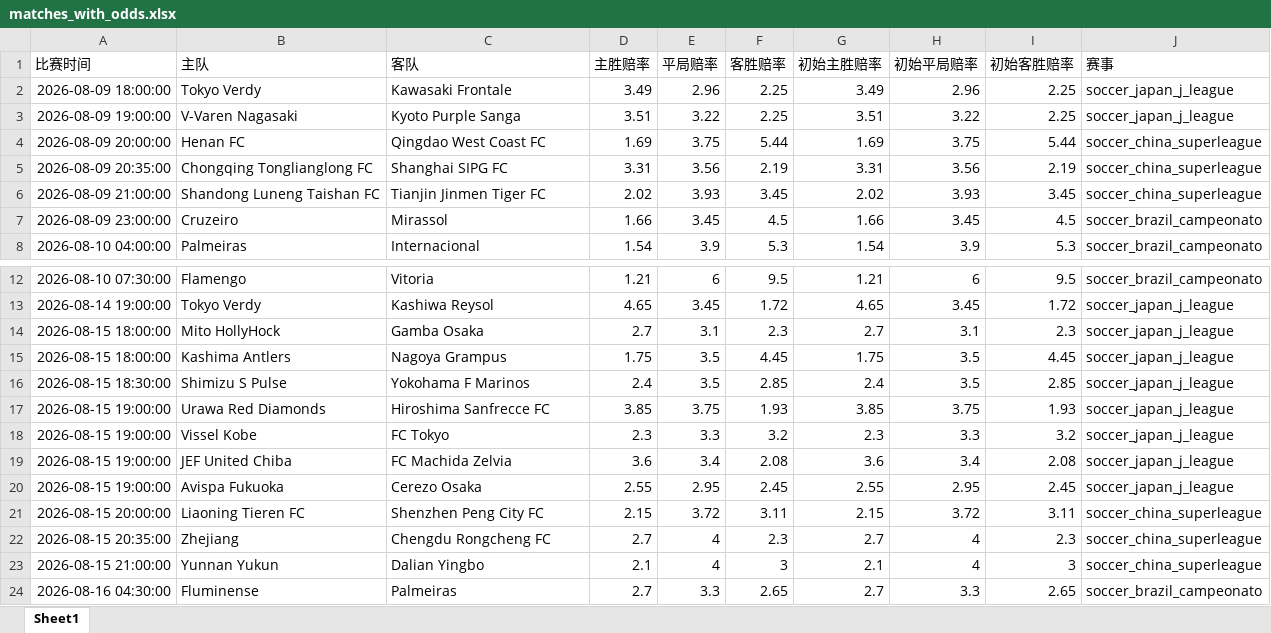
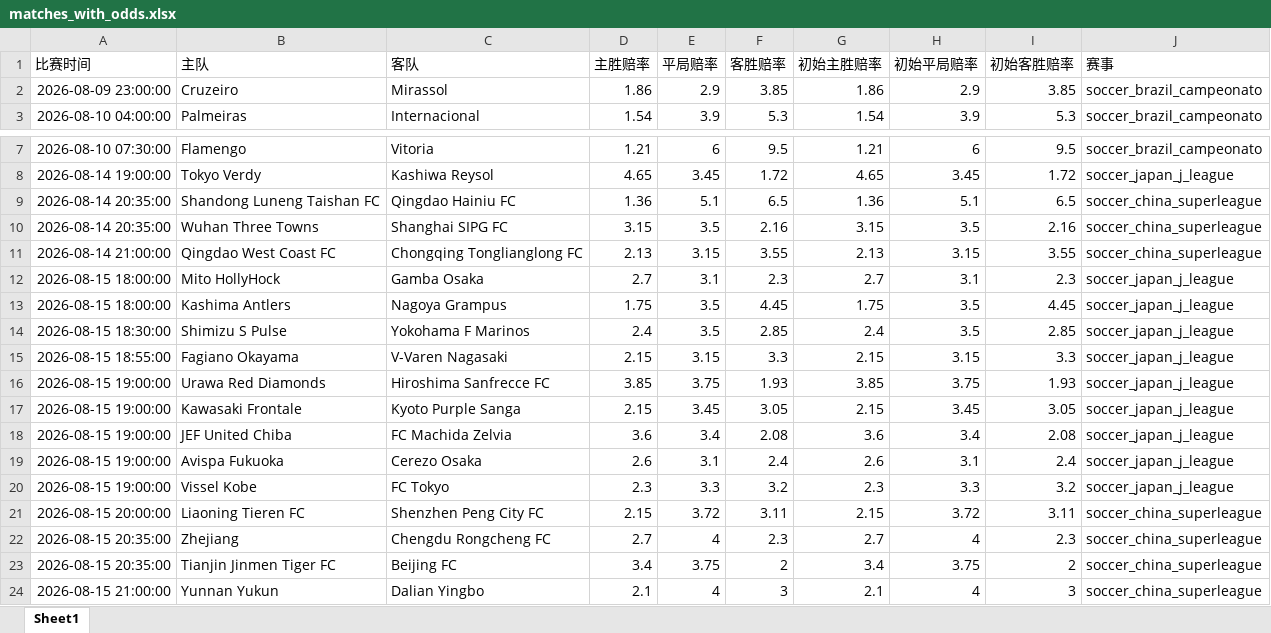
Before and after one commit to mynametengfei-coder/football_model, an Excel workbook: matches_with_odds.xlsx, sheet Sheet1, drawn as a sheet; only a part is shown, gaps mark what is left out; the shorter side is filled out with more unchanged rows; values as stored, in another font and other column widths than the file's, no borders; removed rows and columns are numbered as before the commit, all else as after; the diff names each change by its address in the sheet, - before the commit and + after, or states it on an @@ line.

```diff
--- a/matches_with_odds.xlsx (sheet Sheet1)
+++ b/matches_with_odds.xlsx (sheet Sheet1)
-row 2: 2026-08-09 18:00:00 | Tokyo Verdy | Kawasaki Frontale | 3.49 | 2.96 | 2.25 | 3.49 | 2.96 | 2.25 | soccer_japan_j_league
-row 3: 2026-08-09 19:00:00 | V-Varen Nagasaki | Kyoto Purple Sanga | 3.51 | 3.22 | 2.25 | 3.51 | 3.22 | 2.25 | soccer_japan_j_league
-row 4: 2026-08-09 20:00:00 | Henan FC | Qingdao West Coast FC | 1.69 | 3.75 | 5.44 | 1.69 | 3.75 | 5.44 | soccer_china_superleague
-row 5: 2026-08-09 20:35:00 | Chongqing Tonglianglong FC | Shanghai SIPG FC | 3.31 | 3.56 | 2.19 | 3.31 | 3.56 | 2.19 | soccer_china_superleague
-row 6: 2026-08-09 21:00:00 | Shandong Luneng Taishan FC | Tianjin Jinmen Tiger FC | 2.02 | 3.93 | 3.45 | 2.02 | 3.93 | 3.45 | soccer_china_superleague
-D2 (主胜赔率): 1.66
+D2 (主胜赔率): 1.86
-E2 (平局赔率): 3.45
+E2 (平局赔率): 2.9
-F2 (客胜赔率): 4.5
+F2 (客胜赔率): 3.85
-G2 (初始主胜赔率): 1.66
+G2 (初始主胜赔率): 1.86
-H2 (初始平局赔率): 3.45
+H2 (初始平局赔率): 2.9
-I2 (初始客胜赔率): 4.5
+I2 (初始客胜赔率): 3.85
+row 9: 2026-08-14 20:35:00 | Shandong Luneng Taishan FC | Qingdao Hainiu FC | 1.36 | 5.1 | 6.5 | 1.36 | 5.1 | 6.5 | soccer_china_superleague
+row 10: 2026-08-14 20:35:00 | Wuhan Three Towns | Shanghai SIPG FC | 3.15 | 3.5 | 2.16 | 3.15 | 3.5 | 2.16 | soccer_china_superleague
+row 11: 2026-08-14 21:00:00 | Qingdao West Coast FC | Chongqing Tonglianglong FC | 2.13 | 3.15 | 3.55 | 2.13 | 3.15 | 3.55 | soccer_china_superleague
+row 15: 2026-08-15 18:55:00 | Fagiano Okayama | V-Varen Nagasaki | 2.15 | 3.15 | 3.3 | 2.15 | 3.15 | 3.3 | soccer_japan_j_league
+row 17: 2026-08-15 19:00:00 | Kawasaki Frontale | Kyoto Purple Sanga | 2.15 | 3.45 | 3.05 | 2.15 | 3.45 | 3.05 | soccer_japan_j_league
@@ row 19 moved to row 18: 2026-08-15 19:00:00 @@
+row 19: 2026-08-15 19:00:00 | Avispa Fukuoka | Cerezo Osaka | 2.6 | 3.1 | 2.4 | 2.6 | 3.1 | 2.4 | soccer_japan_j_league
-row 20: 2026-08-15 19:00:00 | Avispa Fukuoka | Cerezo Osaka | 2.55 | 2.95 | 2.45 | 2.55 | 2.95 | 2.45 | soccer_japan_j_league
+row 23: 2026-08-15 20:35:00 | Tianjin Jinmen Tiger FC | Beijing FC | 3.4 | 3.75 | 2 | 3.4 | 3.75 | 2 | soccer_china_superleague
```
Also changed, not shown: odds_history.xlsx.
